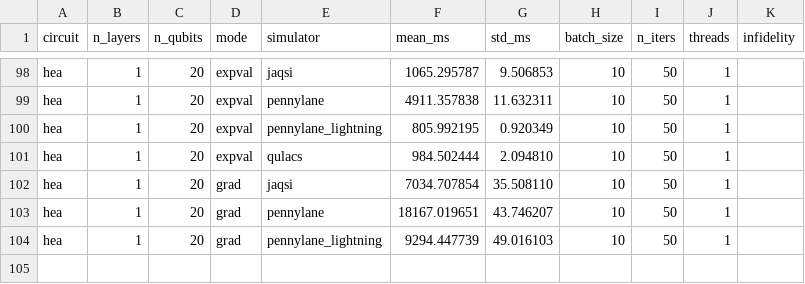
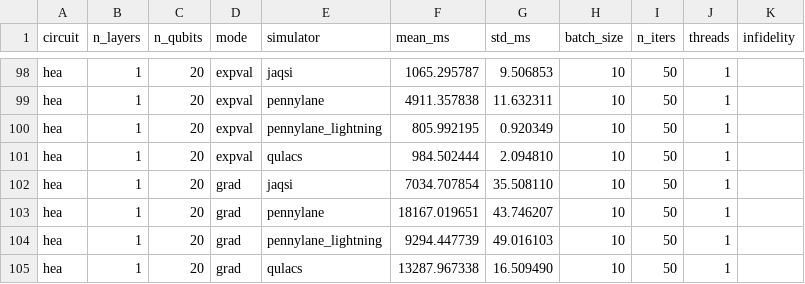
Before and after one commit to cirKITers/jaqsi-data, a CSV file: results/benchmarks-20261001155816-50396f7.csv, drawn as a sheet; only a part is shown, gaps mark what is left out.

Commit message:
scaling res done

```diff
--- a/results/benchmarks-20261001155816-50396f7.csv
+++ b/results/benchmarks-20261001155816-50396f7.csv
@@ -104 +104,2 @@ hea,1,20,grad,pennylane,18167.019651,43.746207,10,50,1,
 hea,1,20,grad,pennylane_lightning,9294.447739,49.016103,10,50,1,
+hea,1,20,grad,qulacs,13287.967338,16.509490,10,50,1,
```
